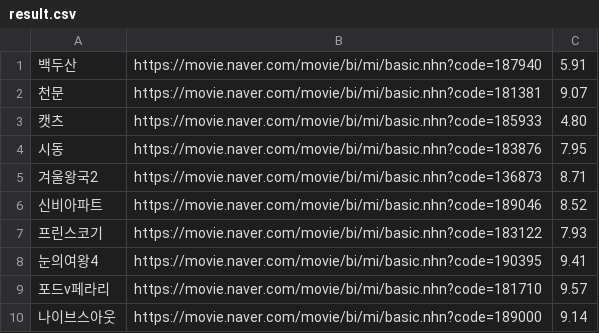
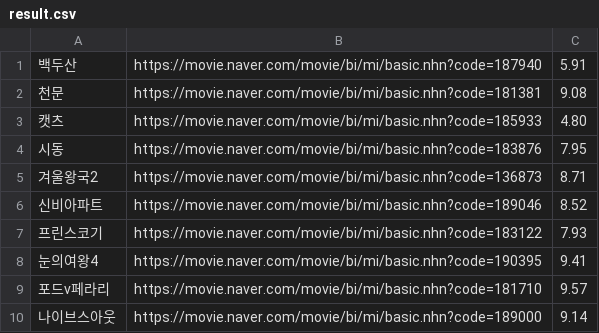
Before and after one commit to redsubmarine/nodejs-crawler, a CSV file: csv/result.csv, drawn as a sheet.

```diff
--- a/csv/result.csv
+++ b/csv/result.csv
@@ -1,3 +1,3 @@
 백두산,https://movie.naver.com/movie/bi/mi/basic.nhn?code=187940,5.91
-천문,https://movie.naver.com/movie/bi/mi/basic.nhn?code=181381,9.07
+천문,https://movie.naver.com/movie/bi/mi/basic.nhn?code=181381,9.08
 캣츠,https://movie.naver.com/movie/bi/mi/basic.nhn?code=185933,4.80
```
Also changed, not shown: 1 other file.
